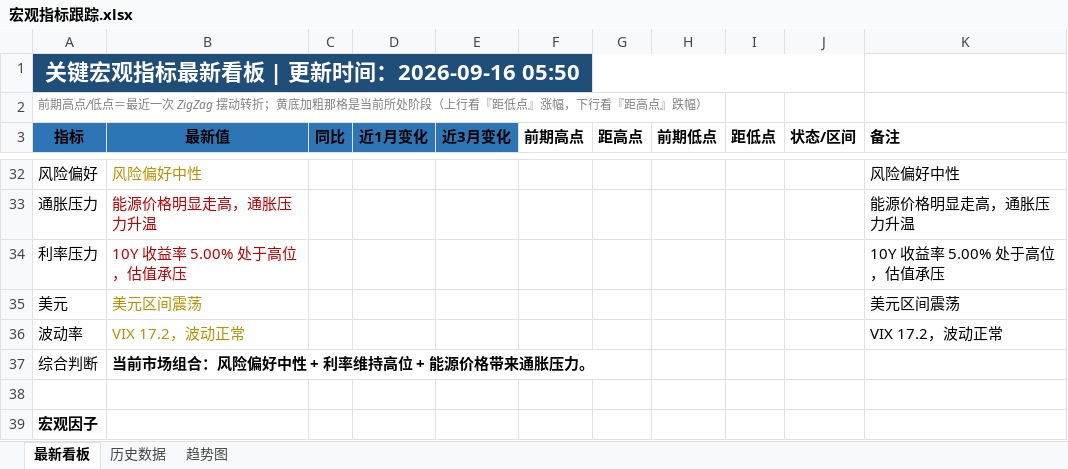
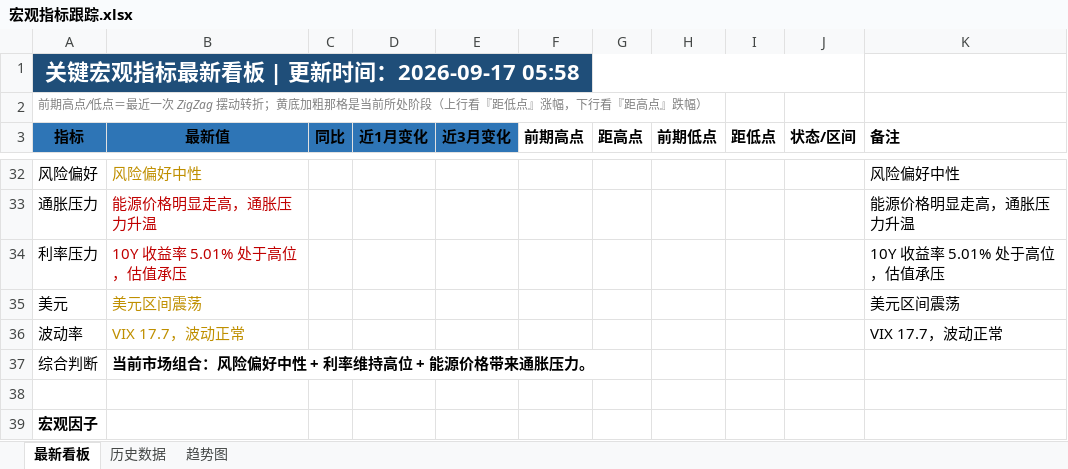
Before and after one commit to Mussi2020/macro-tracker, an Excel workbook: 宏观指标跟踪.xlsx, sheet 最新看板, drawn as a sheet; only a part is shown, gaps mark what is left out; values as stored, in another font and other column widths than the file's, no borders; the diff covers the shown part only; the diff names each change by its address in the sheet, - before the commit and + after, or states it on an @@ line.

```diff
--- a/宏观指标跟踪.xlsx (sheet 最新看板)
+++ b/宏观指标跟踪.xlsx (sheet 最新看板)
-A1 (指标): 关键宏观指标最新看板 | 更新时间：2026-09-16 05:50
+A1 (指标): 关键宏观指标最新看板 | 更新时间：2026-09-17 05:58
-B34 (最新值): 10Y 收益率 5.00% 处于高位，估值承压
+B34 (最新值): 10Y 收益率 5.01% 处于高位，估值承压
-K34 (备注): 10Y 收益率 5.00% 处于高位，估值承压
+K34 (备注): 10Y 收益率 5.01% 处于高位，估值承压
-B36 (最新值): VIX 17.2，波动正常
+B36 (最新值): VIX 17.7，波动正常
-K36 (备注): VIX 17.2，波动正常
+K36 (备注): VIX 17.7，波动正常
```
Also changed, not shown: 11 added rows, 11 removed rows, 22 edited cells and cell formats elsewhere in this sheet, sheet 历史数据, 1 other file.
